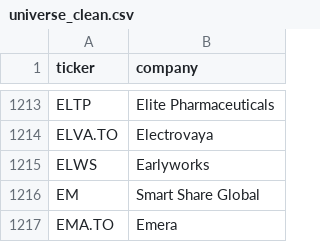
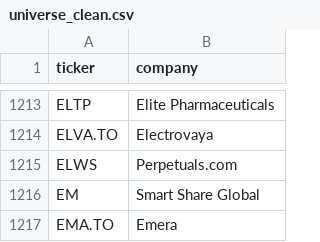
Before and after one commit to andrei1234D/GPT5, a CSV file: data/universe_clean.csv, drawn as a sheet; only a part is shown, gaps mark what is left out.

```diff
--- a/data/universe_clean.csv
+++ b/data/universe_clean.csv
@@ -1214,3 +1214,3 @@ ELTP,Elite Pharmaceuticals
 ELVA.TO,Electrovaya
-ELWS,Earlyworks
+ELWS,Perpetuals.com
 EM,Smart Share Global
```
Also changed, not shown: data/stage1_enhancer_bonus.csv, data/stage1_kept.csv, 4 other files.
